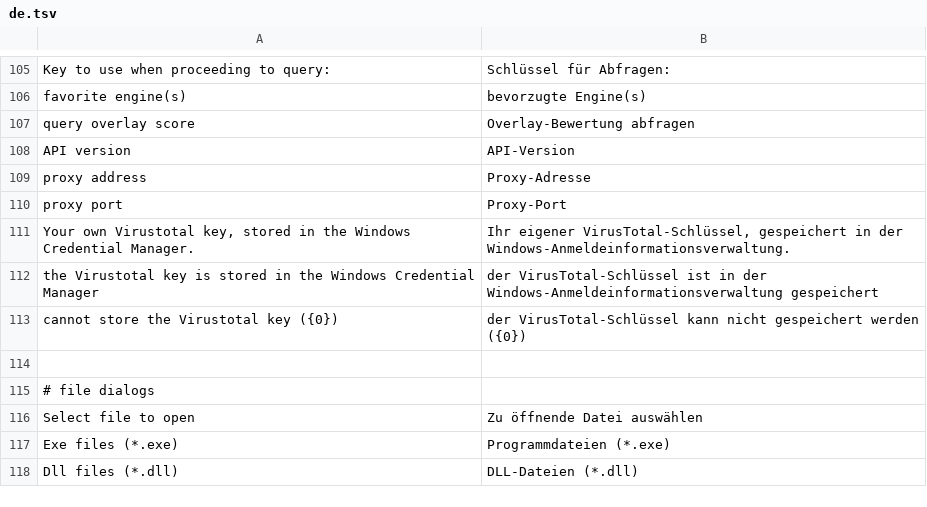
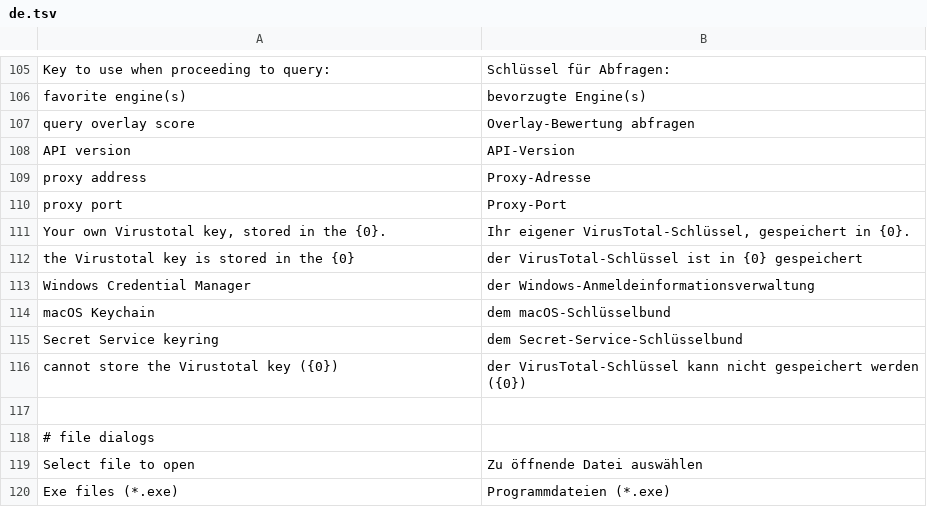
Before and after one commit to taida957789/PELens, a TSV file: crates/pelens-gui/i18n/de.tsv, drawn as a sheet; only a part is shown, gaps mark what is left out; the shorter side is filled out with more unchanged rows.

```diff
--- a/crates/pelens-gui/i18n/de.tsv
+++ b/crates/pelens-gui/i18n/de.tsv
@@ -110,4 +110,7 @@ proxy address	Proxy-Adresse
 proxy port	Proxy-Port
-Your own Virustotal key, stored in the Windows Credential Manager.	Ihr eigener VirusTotal-Schlüssel, gespeichert in der Windows-Anmeldeinformationsverwaltung.
-the Virustotal key is stored in the Windows Credential Manager	der VirusTotal-Schlüssel ist in der Windows-Anmeldeinformationsverwaltung gespeichert
+Your own Virustotal key, stored in the {0}.	Ihr eigener VirusTotal-Schlüssel, gespeichert in {0}.
+the Virustotal key is stored in the {0}	der VirusTotal-Schlüssel ist in {0} gespeichert
+Windows Credential Manager	der Windows-Anmeldeinformationsverwaltung
+macOS Keychain	dem macOS-Schlüsselbund
+Secret Service keyring	dem Secret-Service-Schlüsselbund
 cannot store the Virustotal key ({0})	der VirusTotal-Schlüssel kann nicht gespeichert werden ({0})
```
Also changed, not shown: crates/pelens-gui/i18n/es.tsv, crates/pelens-gui/i18n/ja.tsv, 57 other files.
